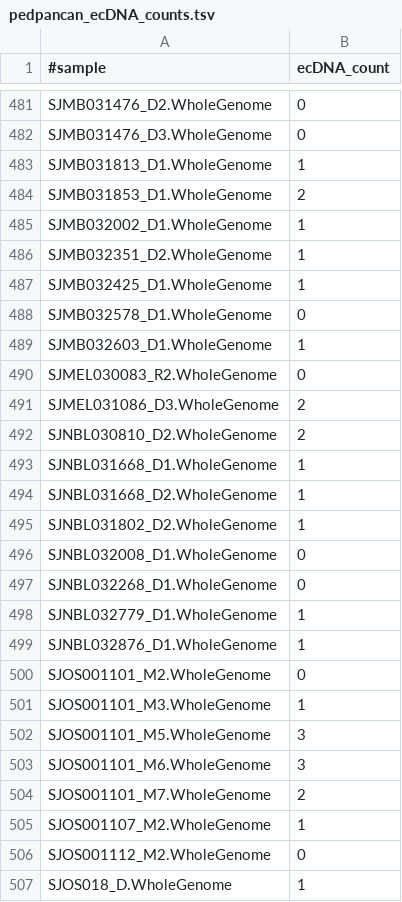
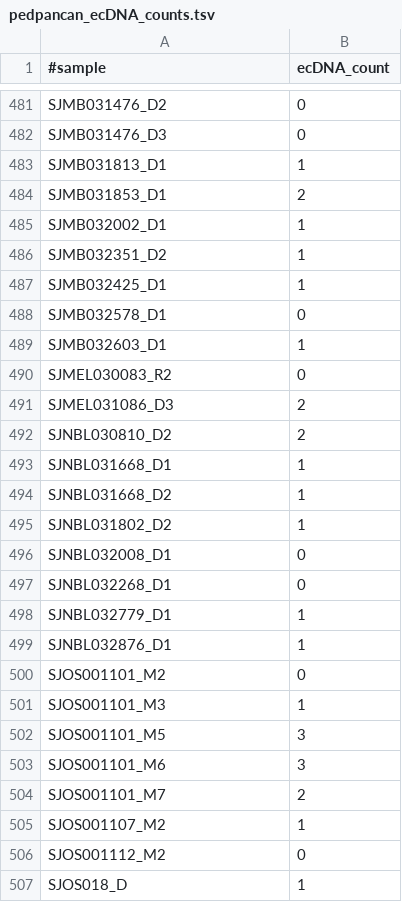
Before and after one commit to auberginekenobi/pedpancan_ecdna, a TSV file: data/source/AmpliconClassifier/pedpancan_ecDNA_counts.tsv, drawn as a sheet; only a part is shown, gaps mark what is left out; the diff covers the shown part only; the diff names each change by its address in the sheet, - before the commit and + after, or states it on an @@ line.

```diff
--- a/data/source/AmpliconClassifier/pedpancan_ecDNA_counts.tsv
+++ b/data/source/AmpliconClassifier/pedpancan_ecDNA_counts.tsv
-A481 (#sample): SJMB031476_D2.WholeGenome
+A481 (#sample): SJMB031476_D2
-A482 (#sample): SJMB031476_D3.WholeGenome
+A482 (#sample): SJMB031476_D3
-A483 (#sample): SJMB031813_D1.WholeGenome
+A483 (#sample): SJMB031813_D1
-A484 (#sample): SJMB031853_D1.WholeGenome
+A484 (#sample): SJMB031853_D1
-A485 (#sample): SJMB032002_D1.WholeGenome
+A485 (#sample): SJMB032002_D1
-A486 (#sample): SJMB032351_D2.WholeGenome
+A486 (#sample): SJMB032351_D2
-A487 (#sample): SJMB032425_D1.WholeGenome
+A487 (#sample): SJMB032425_D1
-A488 (#sample): SJMB032578_D1.WholeGenome
+A488 (#sample): SJMB032578_D1
-A489 (#sample): SJMB032603_D1.WholeGenome
+A489 (#sample): SJMB032603_D1
-A490 (#sample): SJMEL030083_R2.WholeGenome
+A490 (#sample): SJMEL030083_R2
-A491 (#sample): SJMEL031086_D3.WholeGenome
+A491 (#sample): SJMEL031086_D3
-A492 (#sample): SJNBL030810_D2.WholeGenome
+A492 (#sample): SJNBL030810_D2
-A493 (#sample): SJNBL031668_D1.WholeGenome
+A493 (#sample): SJNBL031668_D1
-A494 (#sample): SJNBL031668_D2.WholeGenome
+A494 (#sample): SJNBL031668_D2
-A495 (#sample): SJNBL031802_D2.WholeGenome
+A495 (#sample): SJNBL031802_D2
-A496 (#sample): SJNBL032008_D1.WholeGenome
+A496 (#sample): SJNBL032008_D1
-A497 (#sample): SJNBL032268_D1.WholeGenome
+A497 (#sample): SJNBL032268_D1
-A498 (#sample): SJNBL032779_D1.WholeGenome
+A498 (#sample): SJNBL032779_D1
-A499 (#sample): SJNBL032876_D1.WholeGenome
+A499 (#sample): SJNBL032876_D1
-A500 (#sample): SJOS001101_M2.WholeGenome
+A500 (#sample): SJOS001101_M2
-A501 (#sample): SJOS001101_M3.WholeGenome
+A501 (#sample): SJOS001101_M3
-A502 (#sample): SJOS001101_M5.WholeGenome
+A502 (#sample): SJOS001101_M5
-A503 (#sample): SJOS001101_M6.WholeGenome
+A503 (#sample): SJOS001101_M6
-A504 (#sample): SJOS001101_M7.WholeGenome
+A504 (#sample): SJOS001101_M7
-A505 (#sample): SJOS001107_M2.WholeGenome
+A505 (#sample): SJOS001107_M2
-A506 (#sample): SJOS001112_M2.WholeGenome
+A506 (#sample): SJOS001112_M2
-A507 (#sample): SJOS018_D.WholeGenome
+A507 (#sample): SJOS018_D
```
Also changed, not shown: 101 edited cells elsewhere in this file, data/source/AmpliconClassifier/pedpancan_amplicon_classification_profiles.tsv, data/source/AmpliconClassifier/pedpancan_feature_basic_properties.tsv, 7 other files.
